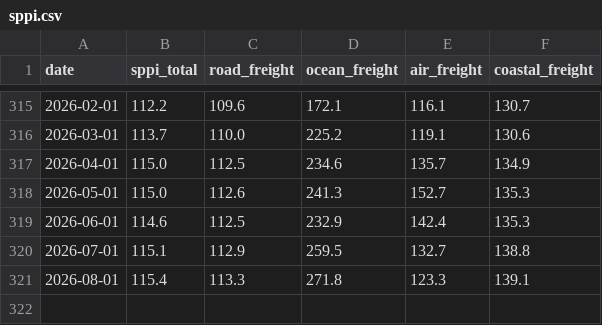
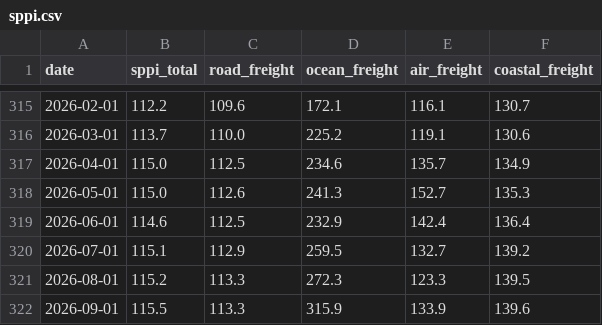
Before and after one commit to TAppy-1413/price-tracker, a CSV file: data/sppi.csv, drawn as a sheet; only a part is shown, gaps mark what is left out.

```diff
--- a/data/sppi.csv
+++ b/data/sppi.csv
@@ -318,4 +318,5 @@ date,sppi_total,road_freight,ocean_freight,air_freight,coastal_freight
 2026-05-01,115.0,112.6,241.3,152.7,135.3
-2026-06-01,114.6,112.5,232.9,142.4,135.3
-2026-07-01,115.1,112.9,259.5,132.7,138.8
-2026-08-01,115.4,113.3,271.8,123.3,139.1
+2026-06-01,114.6,112.5,232.9,142.4,136.4
+2026-07-01,115.1,112.9,259.5,132.7,139.2
+2026-08-01,115.2,113.3,272.3,123.3,139.5
+2026-09-01,115.5,113.3,315.9,133.9,139.6
```
Also changed, not shown: data/metals.csv, docs/data/metals.csv, 2 other files.
